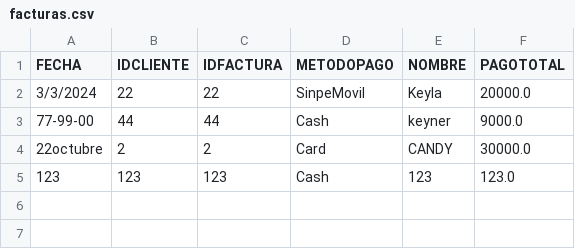
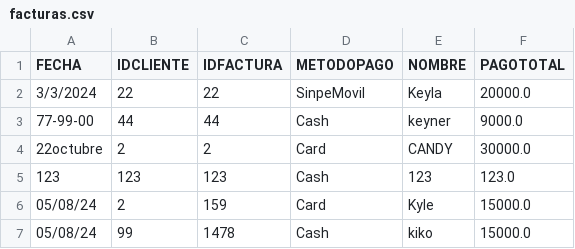
Before and after one commit to Keyla7/Proyecto_Programacion, a CSV file: Proyecto/facturas.csv, drawn as a sheet.

```diff
--- a/Proyecto/facturas.csv
+++ b/Proyecto/facturas.csv
@@ -5 +5,3 @@
 "123","123","123","Cash","123","123.0"
+"05/08/24","2","159","Card","Kyle","15000.0"
+"05/08/24","99","1478","Cash","kiko","15000.0"
```
Also changed, not shown: 9 other files.
